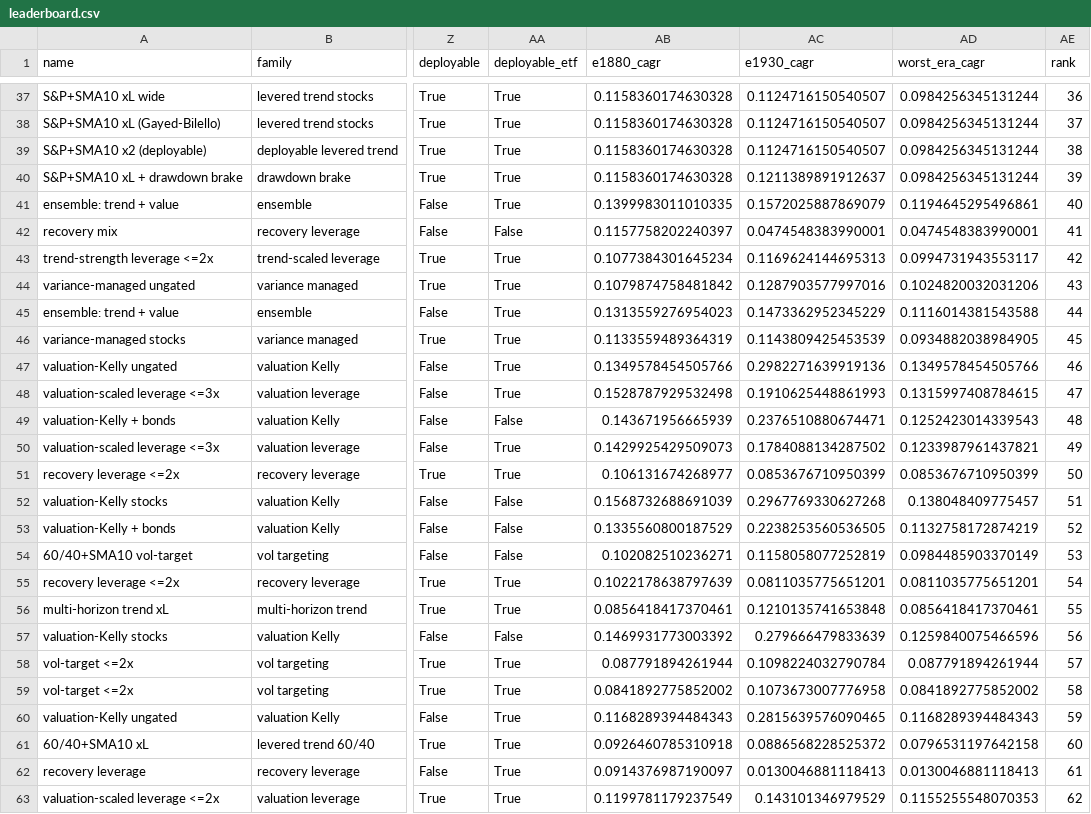
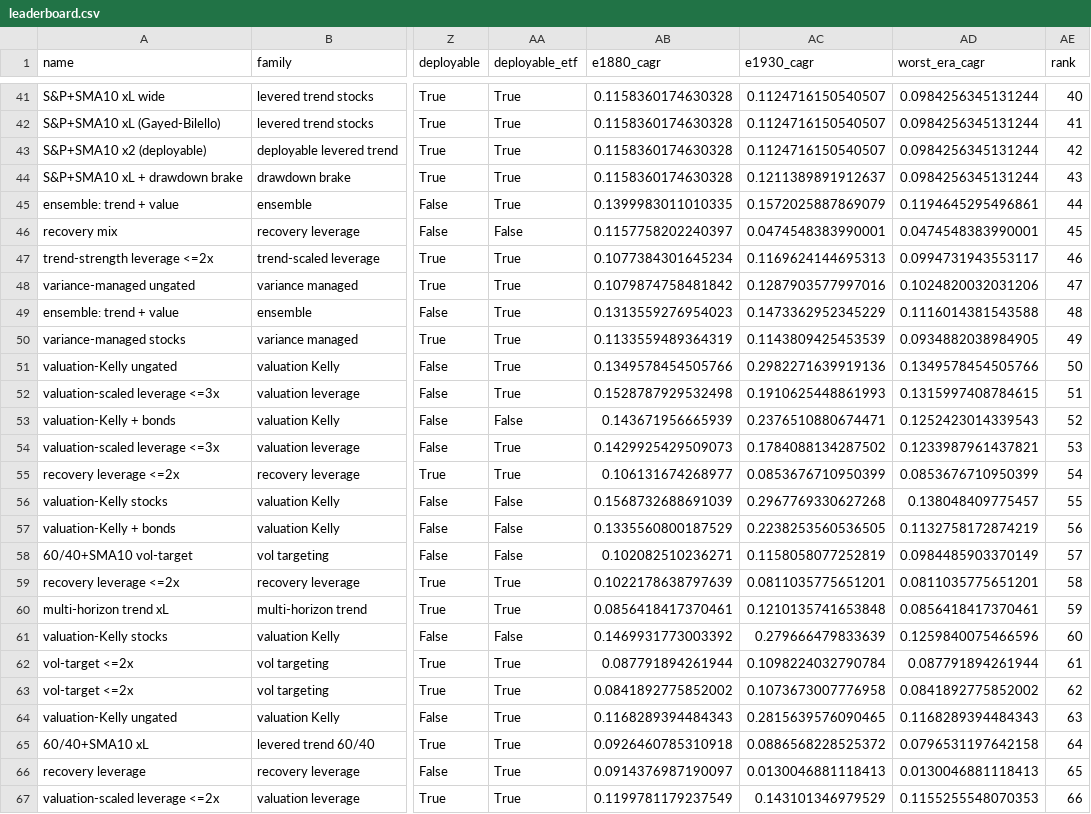
Before and after one commit to eitank123/InverterModel, a CSV file: loop/dashboard/leaderboard.csv, drawn as a sheet; only a part is shown, gaps mark what is left out; addresses are those after the commit; the diff covers the shown part only; the diff names each change by its address in the sheet, - before the commit and + after, or states it on an @@ line.

```diff
--- a/loop/dashboard/leaderboard.csv
+++ b/loop/dashboard/leaderboard.csv
-AE41 (rank): 36
+AE41 (rank): 40
-AE42 (rank): 37
+AE42 (rank): 41
-AE43 (rank): 38
+AE43 (rank): 42
-AE44 (rank): 39
+AE44 (rank): 43
-AE45 (rank): 40
+AE45 (rank): 44
-AE46 (rank): 41
+AE46 (rank): 45
-AE47 (rank): 42
+AE47 (rank): 46
-AE48 (rank): 43
+AE48 (rank): 47
-AE49 (rank): 44
+AE49 (rank): 48
-AE50 (rank): 45
+AE50 (rank): 49
-AE51 (rank): 46
+AE51 (rank): 50
-AE52 (rank): 47
+AE52 (rank): 51
-AE53 (rank): 48
+AE53 (rank): 52
-AE54 (rank): 49
+AE54 (rank): 53
-AE55 (rank): 50
+AE55 (rank): 54
-AE56 (rank): 51
+AE56 (rank): 55
-AE57 (rank): 52
+AE57 (rank): 56
-AE58 (rank): 53
+AE58 (rank): 57
-AE59 (rank): 54
+AE59 (rank): 58
-AE60 (rank): 55
+AE60 (rank): 59
-AE61 (rank): 56
+AE61 (rank): 60
-AE62 (rank): 57
+AE62 (rank): 61
-AE63 (rank): 58
+AE63 (rank): 62
-AE64 (rank): 59
+AE64 (rank): 63
-AE65 (rank): 60
+AE65 (rank): 64
-AE66 (rank): 61
+AE66 (rank): 65
-AE67 (rank): 62
+AE67 (rank): 66
```
Also changed, not shown: 4 added rows and 43 edited cells elsewhere in this file, loop/leaderboard.csv, 30 other files.
